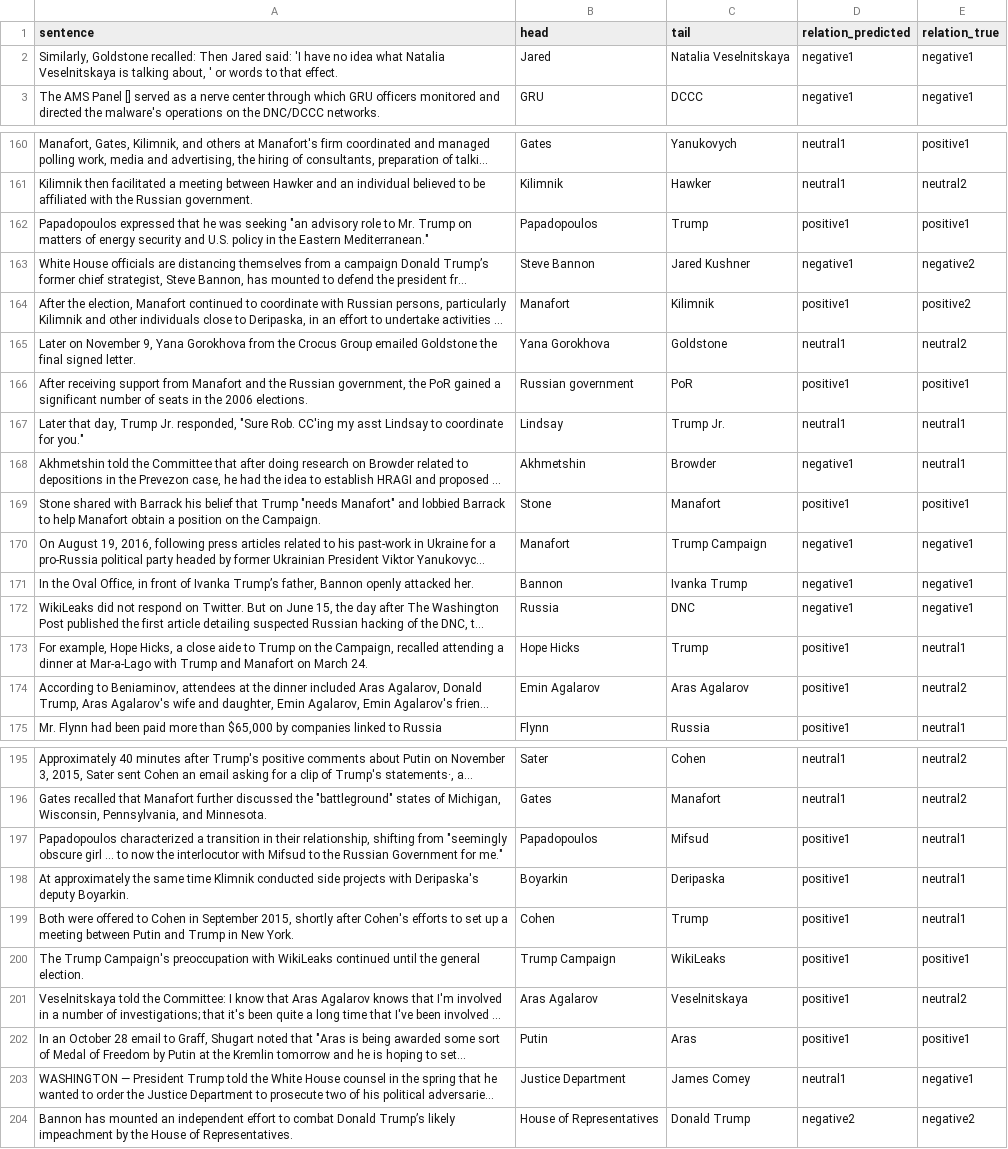
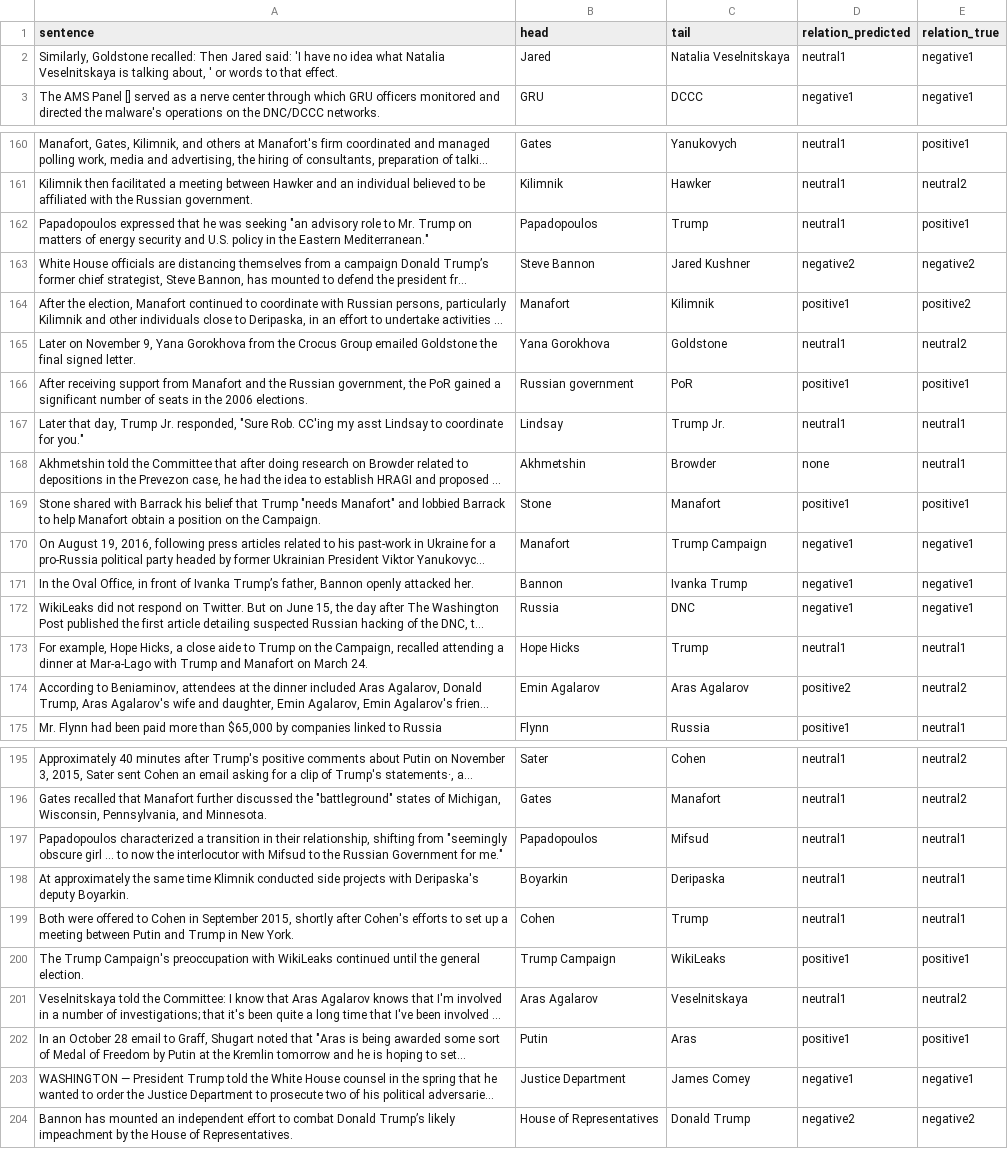
Before and after one commit to michael-duer/openai-data-labeling, a CSV file: data/api_output/output_gpt-4-turbo_new_prompt2_random_sample_2.csv (was data/api_output/output_random2_gpt4-turbo.csv), drawn as a sheet; only a part is shown, gaps mark what is left out; long unchanged cells end in …; the diff covers the shown part only; the diff names each change by its address in the sheet, - before the commit and + after, or states it on an @@ line.

```diff
--- a/data/api_output/output_random2_gpt4-turbo.csv
+++ b/data/api_output/output_gpt-4-turbo_new_prompt2_random_sample_2.csv
-D2 (relation_predicted): negative1
+D2 (relation_predicted): neutral1
-D162 (relation_predicted): positive1
+D162 (relation_predicted): neutral1
-D163 (relation_predicted): negative1
+D163 (relation_predicted): negative2
-D168 (relation_predicted): negative1
+D168 (relation_predicted): none
-D173 (relation_predicted): positive1
+D173 (relation_predicted): neutral1
-D174 (relation_predicted): positive1
+D174 (relation_predicted): positive2
-D197:D199 (relation_predicted): positive1
+D197:D199 (relation_predicted): neutral1
-D201 (relation_predicted): positive1
+D201 (relation_predicted): neutral1
-D203 (relation_predicted): neutral1
+D203 (relation_predicted): negative1
```
Also changed, not shown: 85 edited cells elsewhere in this file, data/api_output/output_gpt-4-turbo_new_prompt2_random_sample_1.csv, data/evaluation/evaluation.csv, 30 other files.
